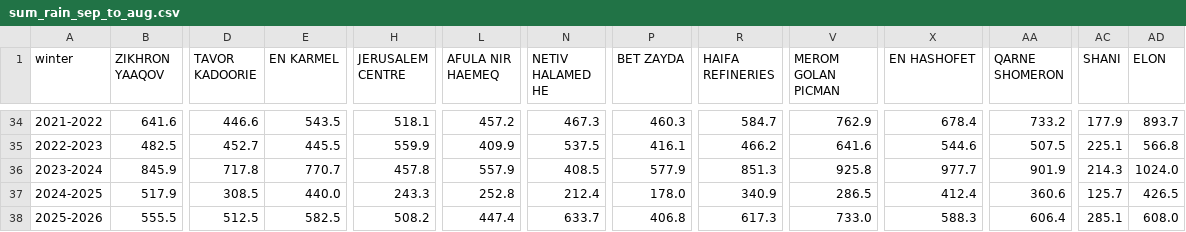
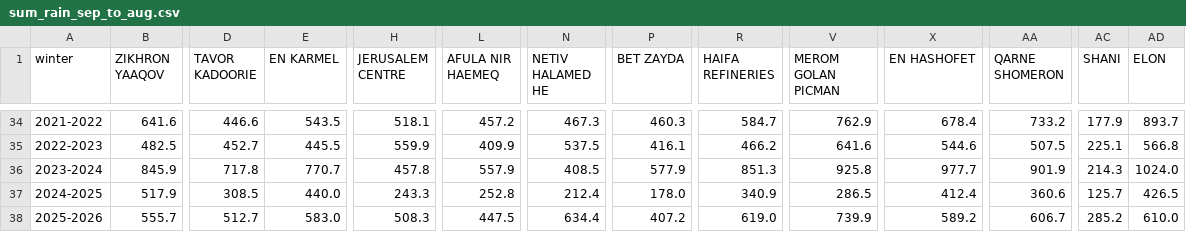
Before and after one commit to yuval-harpaz/weather, a CSV file: data/sum_rain_sep_to_aug.csv, drawn as a sheet; only a part is shown, gaps mark what is left out; the diff covers the shown part only; the diff names each change by its address in the sheet, - before the commit and + after, or states it on an @@ line.

```diff
--- a/data/sum_rain_sep_to_aug.csv
+++ b/data/sum_rain_sep_to_aug.csv
-B38 (ZIKHRON YAAQOV): 555.5
+B38 (ZIKHRON YAAQOV): 555.7
-D38 (TAVOR KADOORIE): 512.5
+D38 (TAVOR KADOORIE): 512.7
-E38 (EN KARMEL): 582.5
+E38 (EN KARMEL): 583.0
-H38 (JERUSALEM CENTRE): 508.2
+H38 (JERUSALEM CENTRE): 508.3
-L38 (AFULA NIR HAEMEQ): 447.4
+L38 (AFULA NIR HAEMEQ): 447.5
-N38 (NETIV HALAMED HE): 633.7
+N38 (NETIV HALAMED HE): 634.4
-P38 (BET ZAYDA): 406.8
+P38 (BET ZAYDA): 407.2
-R38 (HAIFA REFINERIES): 617.3
+R38 (HAIFA REFINERIES): 619.0
-V38 (MEROM GOLAN PICMAN): 733.0
+V38 (MEROM GOLAN PICMAN): 739.9
-X38 (EN HASHOFET): 588.3
+X38 (EN HASHOFET): 589.2
-AA38 (QARNE SHOMERON): 606.4
+AA38 (QARNE SHOMERON): 606.7
-AC38 (SHANI): 285.1
+AC38 (SHANI): 285.2
-AD38 (ELON): 608.0
+AD38 (ELON): 610.0
```
Also changed, not shown: 54 edited cells elsewhere in this file, data/rain_2026.csv, data/regional_rain_per_month.csv.
